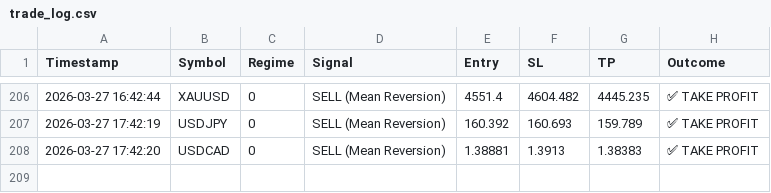
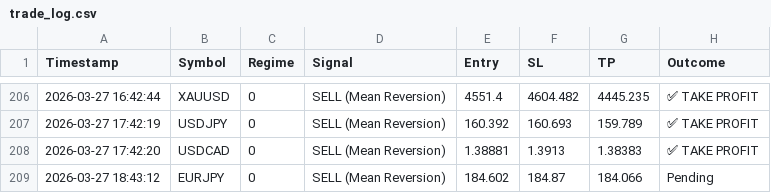
Before and after one commit to ykclassic/Delphi-Oracle-2, a CSV file: logs/trade_log.csv, drawn as a sheet; only a part is shown, gaps mark what is left out; the diff names each change by its address in the sheet, - before the commit and + after, or states it on an @@ line.

Commit message:
📊 Update: Performance Logs [skip ci]

```diff
--- a/logs/trade_log.csv
+++ b/logs/trade_log.csv
+row 209: 2026-03-27 18:43:12 | EURJPY | 0 | SELL (Mean Reversion) | 184.602 | 184.87 | 184.066 | Pending
```
